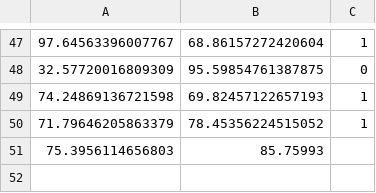
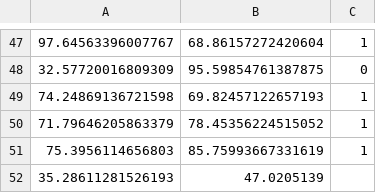
Before and after one commit to aipros/aipros-rust-ml, a CSV file: data/train.csv, drawn as a sheet; only a part is shown, gaps mark what is left out.

```diff
--- a/data/train.csv
+++ b/data/train.csv
@@ -50,2 +50,3 @@
 71.79646205863379,78.45356224515052,1
-75.3956114656803,85.75993
+75.3956114656803,85.75993667331619,1
+35.28611281526193,47.0205139
```
